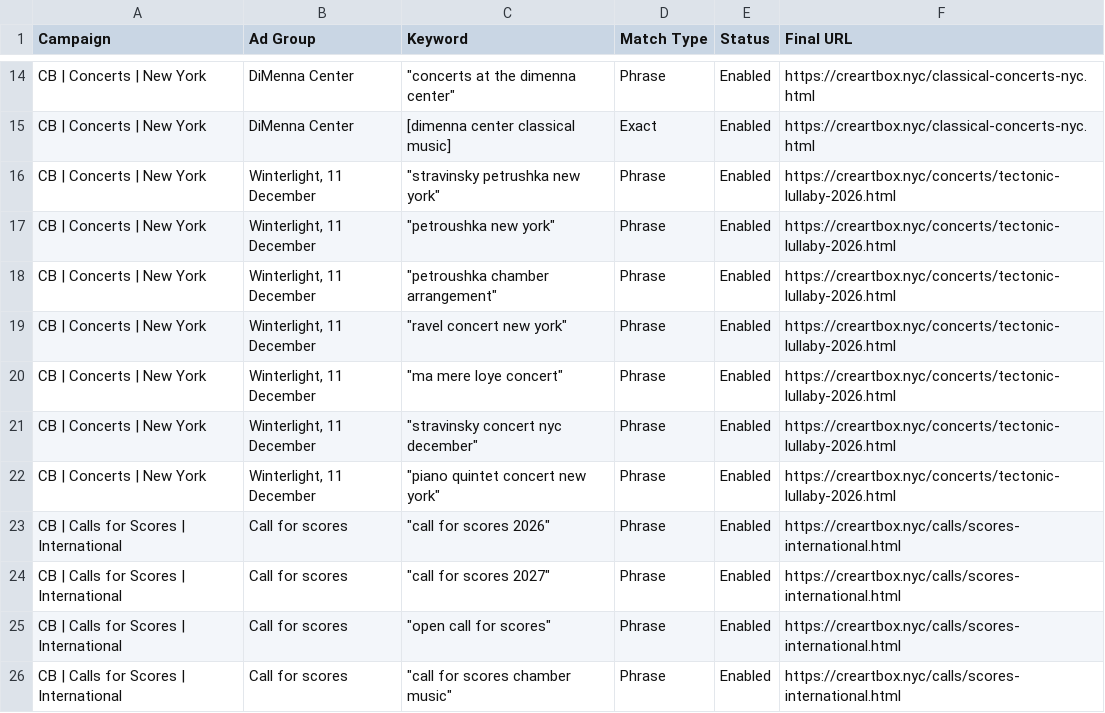
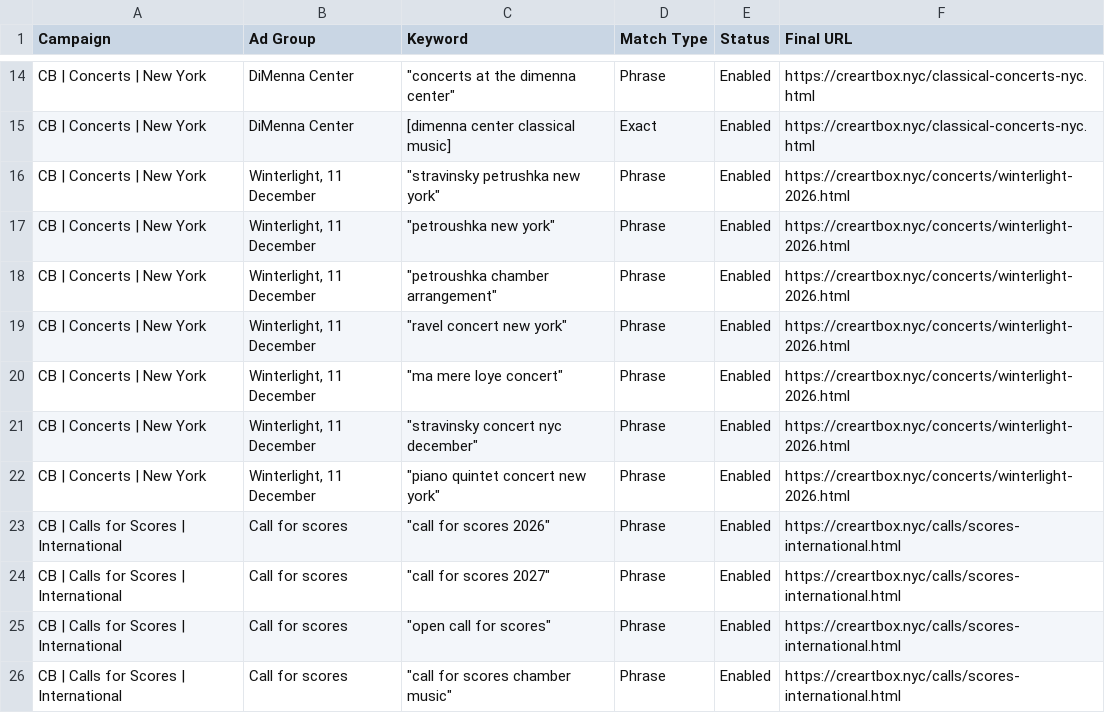
Before and after one commit to gaawi/creartbox, a CSV file: docs/ads/3-keywords.csv, drawn as a sheet; only a part is shown, gaps mark what is left out.

```diff
--- a/docs/ads/3-keywords.csv
+++ b/docs/ads/3-keywords.csv
@@ -15,9 +15,9 @@ CB | Concerts | New York,DiMenna Center,"""concerts at the dimenna center""",Phr
 CB | Concerts | New York,DiMenna Center,[dimenna center classical music],Exact,Enabled,https://creartbox.nyc/classical-concerts-nyc.html
-CB | Concerts | New York,"Winterlight, 11 December","""stravinsky petrushka new york""",Phrase,Enabled,https://creartbox.nyc/concerts/tectonic-lullaby-2026.html
-CB | Concerts | New York,"Winterlight, 11 December","""petroushka new york""",Phrase,Enabled,https://creartbox.nyc/concerts/tectonic-lullaby-2026.html
-CB | Concerts | New York,"Winterlight, 11 December","""petroushka chamber arrangement""",Phrase,Enabled,https://creartbox.nyc/concerts/tectonic-lullaby-2026.html
-CB | Concerts | New York,"Winterlight, 11 December","""ravel concert new york""",Phrase,Enabled,https://creartbox.nyc/concerts/tectonic-lullaby-2026.html
-CB | Concerts | New York,"Winterlight, 11 December","""ma mere loye concert""",Phrase,Enabled,https://creartbox.nyc/concerts/tectonic-lullaby-2026.html
-CB | Concerts | New York,"Winterlight, 11 December","""stravinsky concert nyc december""",Phrase,Enabled,https://creartbox.nyc/concerts/tectonic-lullaby-2026.html
-CB | Concerts | New York,"Winterlight, 11 December","""piano quintet concert new york""",Phrase,Enabled,https://creartbox.nyc/concerts/tectonic-lullaby-2026.html
+CB | Concerts | New York,"Winterlight, 11 December","""stravinsky petrushka new york""",Phrase,Enabled,https://creartbox.nyc/concerts/winterlight-2026.html
+CB | Concerts | New York,"Winterlight, 11 December","""petroushka new york""",Phrase,Enabled,https://creartbox.nyc/concerts/winterlight-2026.html
+CB | Concerts | New York,"Winterlight, 11 December","""petroushka chamber arrangement""",Phrase,Enabled,https://creartbox.nyc/concerts/winterlight-2026.html
+CB | Concerts | New York,"Winterlight, 11 December","""ravel concert new york""",Phrase,Enabled,https://creartbox.nyc/concerts/winterlight-2026.html
+CB | Concerts | New York,"Winterlight, 11 December","""ma mere loye concert""",Phrase,Enabled,https://creartbox.nyc/concerts/winterlight-2026.html
+CB | Concerts | New York,"Winterlight, 11 December","""stravinsky concert nyc december""",Phrase,Enabled,https://creartbox.nyc/concerts/winterlight-2026.html
+CB | Concerts | New York,"Winterlight, 11 December","""piano quintet concert new york""",Phrase,Enabled,https://creartbox.nyc/concerts/winterlight-2026.html
 CB | Calls for Scores | International,Call for scores,"""call for scores 2026""",Phrase,Enabled,https://creartbox.nyc/calls/scores-international.html
```
Also changed, not shown: docs/ads/4-ads.csv, 11 other files.
